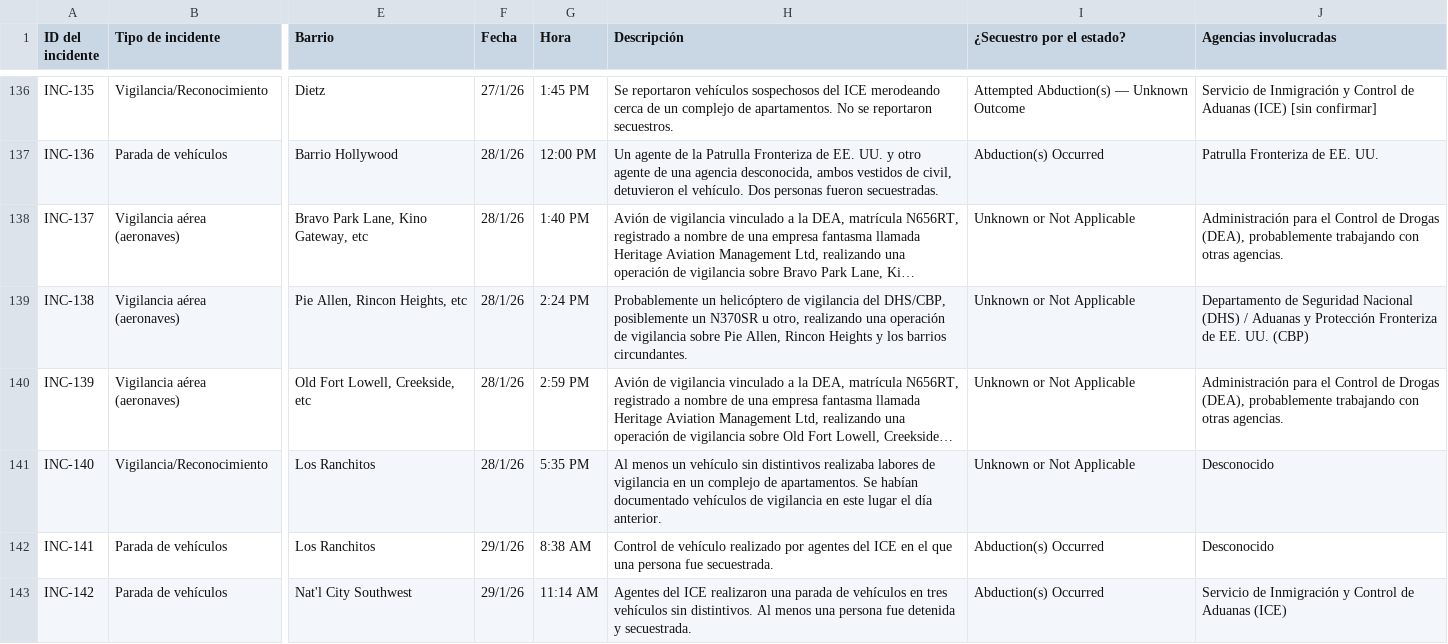
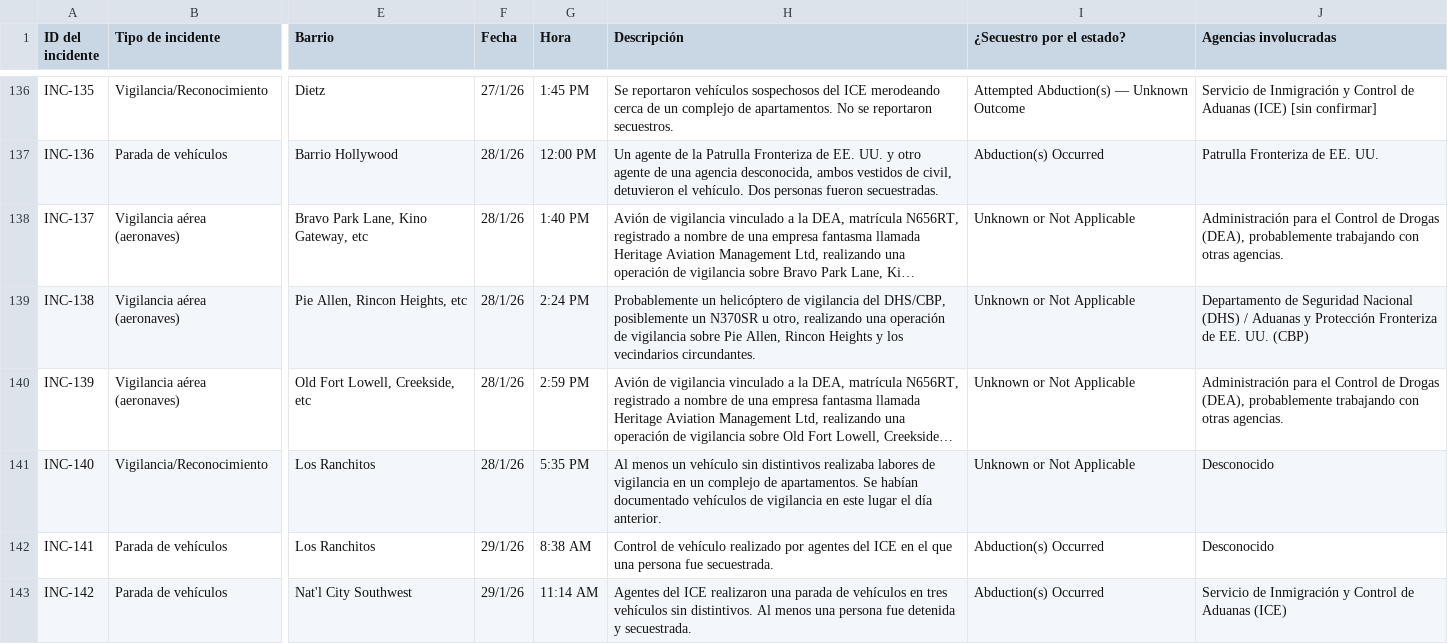
Before and after one commit to duganmeyer/Migra-Map-Data, a CSV file: data_spanish.csv, drawn as a sheet; only a part is shown, gaps mark what is left out; long unchanged cells end in …; the diff covers the shown part only; the diff names each change by its address in the sheet, - before the commit and + after, or states it on an @@ line.

```diff
--- a/data_spanish.csv
+++ b/data_spanish.csv
-H139 (Descripción): …y los barrios circundantes.
+H139 (Descripción): …y los vecindarios circundantes.
```
Also changed, not shown: 16 edited cells elsewhere in this file, data_spanish_latest.csv.
